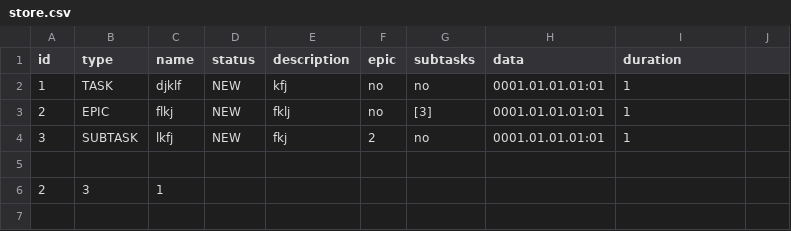
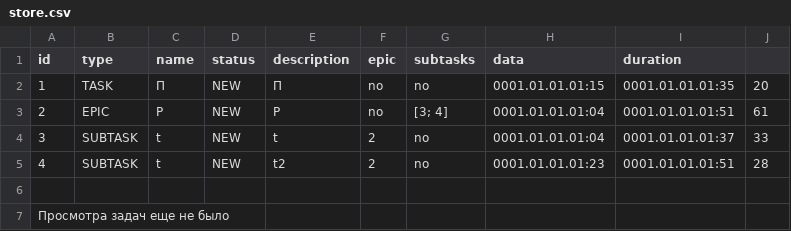
Before and after one commit to s-j11/TaskTracker, a CSV file: src/store/store.csv, drawn as a sheet.

```diff
--- a/src/store/store.csv
+++ b/src/store/store.csv
@@ -1,6 +1,7 @@
 id,type,name,status,description,epic,subtasks,data,duration
-1,TASK,djklf,NEW,kfj,no,no,0001.01.01.01:01,1
-2,EPIC,flkj,NEW,fklj,no,[3],0001.01.01.01:01,1
-3,SUBTASK,lkfj,NEW,fkj,2,no,0001.01.01.01:01,1
+1,TASK,П,NEW,П,no,no,0001.01.01.01:15,0001.01.01.01:35,20
+2,EPIC,Р,NEW,Р,no,[3; 4],0001.01.01.01:04,0001.01.01.01:51,61
+3,SUBTASK,t,NEW,t,2,no,0001.01.01.01:04,0001.01.01.01:37,33
+4,SUBTASK,t,NEW,t2,2,no,0001.01.01.01:23,0001.01.01.01:51,28
 
-2, 3, 1
+Просмотра задач еще не было
```
Also changed, not shown: src/store/test.csv, src/store/test2.csv, 8 other files.
